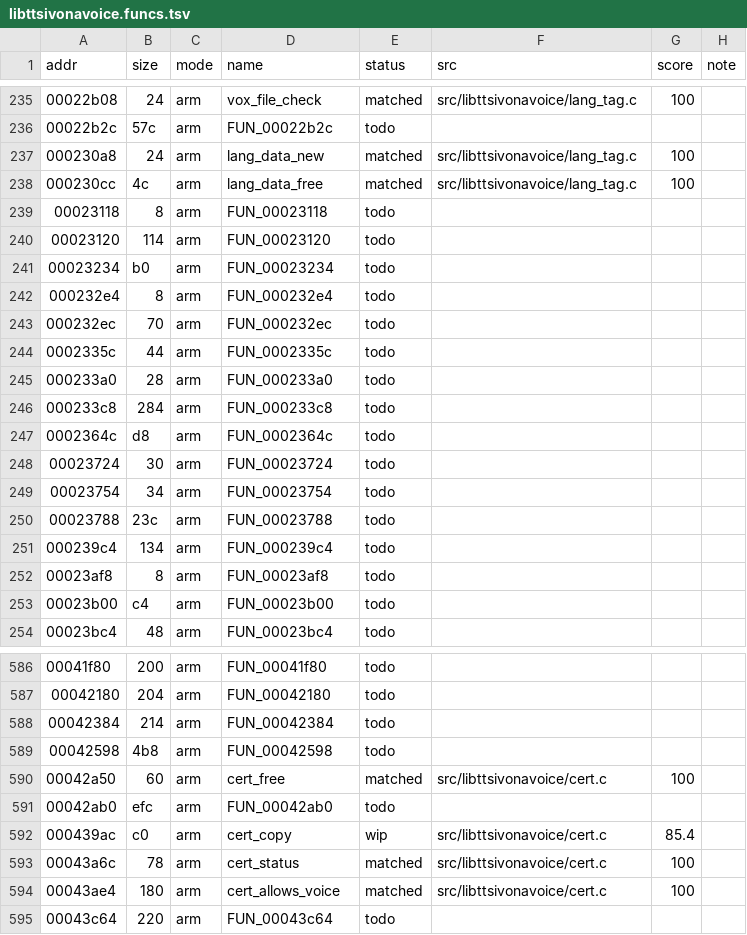
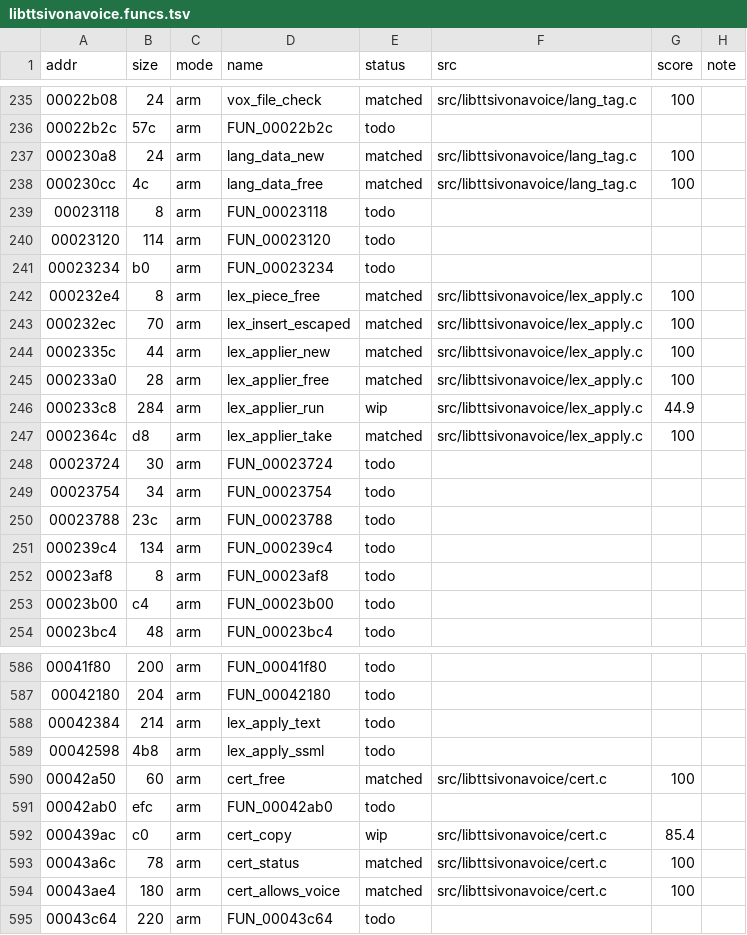
Before and after one commit to sweetbbak/open-ivona, a TSV file: symbols/libttsivonavoice.funcs.tsv, drawn as a sheet; only a part is shown, gaps mark what is left out.

```diff
--- a/symbols/libttsivonavoice.funcs.tsv
+++ b/symbols/libttsivonavoice.funcs.tsv
@@ -241,8 +241,8 @@ addr	size	mode	name	status	src	score	note
 00023234	b0	arm	FUN_00023234	todo			
-000232e4	8	arm	FUN_000232e4	todo			
-000232ec	70	arm	FUN_000232ec	todo			
-0002335c	44	arm	FUN_0002335c	todo			
-000233a0	28	arm	FUN_000233a0	todo			
-000233c8	284	arm	FUN_000233c8	todo			
-0002364c	d8	arm	FUN_0002364c	todo			
+000232e4	8	arm	lex_piece_free	matched	src/libttsivonavoice/lex_apply.c	100	
+000232ec	70	arm	lex_insert_escaped	matched	src/libttsivonavoice/lex_apply.c	100	
+0002335c	44	arm	lex_applier_new	matched	src/libttsivonavoice/lex_apply.c	100	
+000233a0	28	arm	lex_applier_free	matched	src/libttsivonavoice/lex_apply.c	100	
+000233c8	284	arm	lex_applier_run	wip	src/libttsivonavoice/lex_apply.c	44.9	
+0002364c	d8	arm	lex_applier_take	matched	src/libttsivonavoice/lex_apply.c	100	
 00023724	30	arm	FUN_00023724	todo			
@@ -587,4 +587,4 @@ addr	size	mode	name	status	src	score	note
 00042180	204	arm	FUN_00042180	todo			
-00042384	214	arm	FUN_00042384	todo			
-00042598	4b8	arm	FUN_00042598	todo			
+00042384	214	arm	lex_apply_text	todo			
+00042598	4b8	arm	lex_apply_ssml	todo			
 00042a50	60	arm	cert_free	matched	src/libttsivonavoice/cert.c	100	
```
Also changed, not shown: 2 other files.
